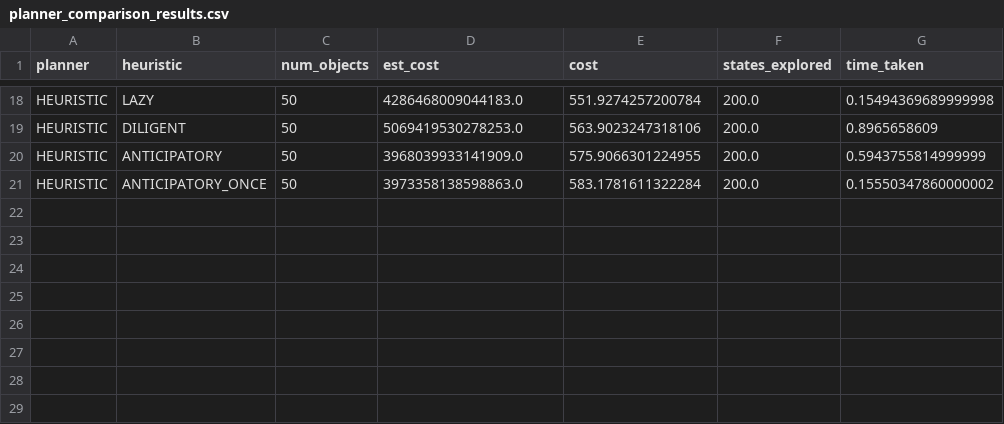
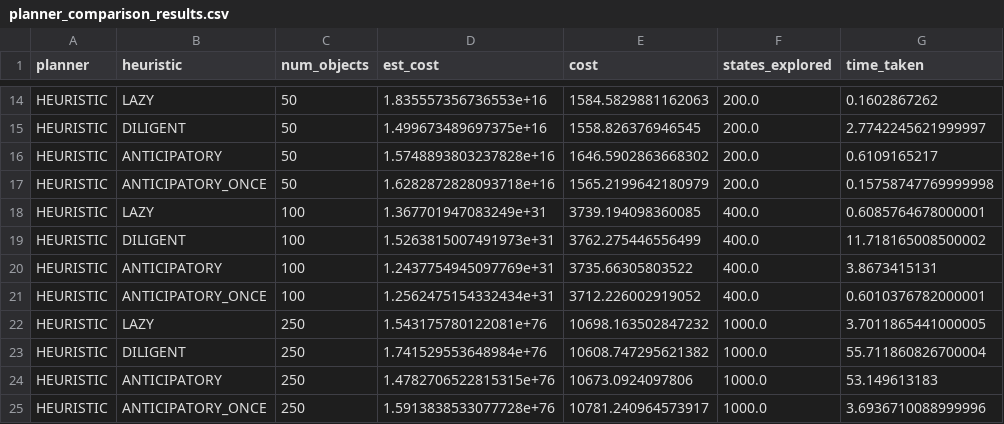
Before and after one commit to RareCentipede/modular_contruction_task_planner, a CSV file: modular_construction_task_planner/modular_construction_task_planner/results/planner_comparison_results.csv, drawn as a sheet; only a part is shown, gaps mark what is left out; addresses are those after the commit; the diff covers the shown part only; the diff names each change by its address in the sheet, - before the commit and + after, or states it on an @@ line.

```diff
--- a/modular_construction_task_planner/modular_construction_task_planner/results/planner_comparison_results.csv
+++ b/modular_construction_task_planner/modular_construction_task_planner/results/planner_comparison_results.csv
-D14 (est_cost): 4286468009044183.0
+D14 (est_cost): 1.835557356736553e+16
-E14 (cost): 551.9274257200784
+E14 (cost): 1584.5829881162063
-G14 (time_taken): 0.15494369689999998
+G14 (time_taken): 0.1602867262
-D15 (est_cost): 5069419530278253.0
+D15 (est_cost): 1.499673489697375e+16
-E15 (cost): 563.9023247318106
+E15 (cost): 1558.826376946545
-G15 (time_taken): 0.8965658609
+G15 (time_taken): 2.7742245621999997
-D16 (est_cost): 3968039933141909.0
+D16 (est_cost): 1.5748893803237828e+16
-E16 (cost): 575.9066301224955
+E16 (cost): 1646.5902863668302
-G16 (time_taken): 0.5943755814999999
+G16 (time_taken): 0.6109165217
-D17 (est_cost): 3973358138598863.0
+D17 (est_cost): 1.6282872828093718e+16
-E17 (cost): 583.1781611322284
+E17 (cost): 1565.2199642180979
-G17 (time_taken): 0.15550347860000002
+G17 (time_taken): 0.15758747769999998
+row 18: HEURISTIC | LAZY | 100 | 1.367701947083249e+31 | 3739.194098360085 | 400.0 | 0.6085764678000001
+row 19: HEURISTIC | DILIGENT | 100 | 1.5263815007491973e+31 | 3762.275446556499 | 400.0 | 11.718165008500002
+row 20: HEURISTIC | ANTICIPATORY | 100 | 1.2437754945097769e+31 | 3735.66305803522 | 400.0 | 3.8673415131
+row 21: HEURISTIC | ANTICIPATORY_ONCE | 100 | 1.2562475154332434e+31 | 3712.226002919052 | 400.0 | 0.6010376782000001
+row 22: HEURISTIC | LAZY | 250 | 1.543175780122081e+76 | 10698.163502847232 | 1000.0 | 3.7011865441000005
+row 23: HEURISTIC | DILIGENT | 250 | 1.741529553648984e+76 | 10608.747295621382 | 1000.0 | 55.711860826700004
+row 24: HEURISTIC | ANTICIPATORY | 250 | 1.4782706522815315e+76 | 10673.0924097806 | 1000.0 | 53.149613183
+row 25: HEURISTIC | ANTICIPATORY_ONCE | 250 | 1.5913838533077728e+76 | 10781.240964573917 | 1000.0 | 3.6936710088999996
```
Also changed, not shown: 4 added rows, 8 removed rows and 24 edited cells elsewhere in this file, 7 other files.
